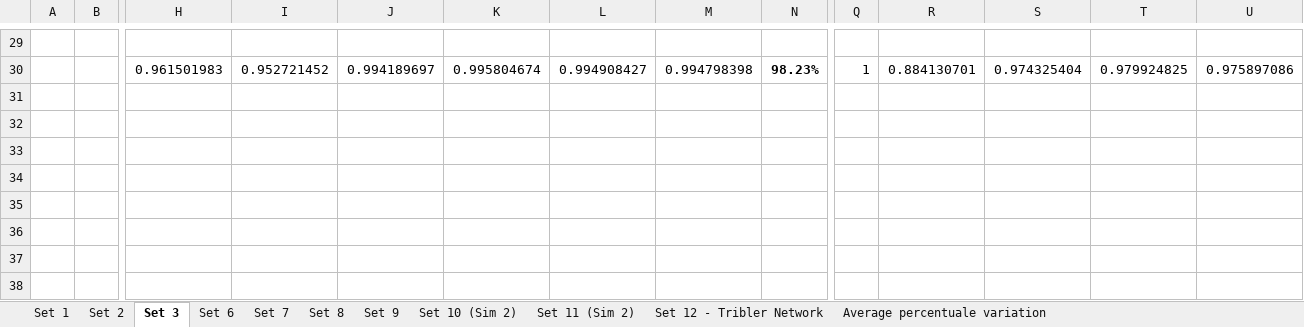
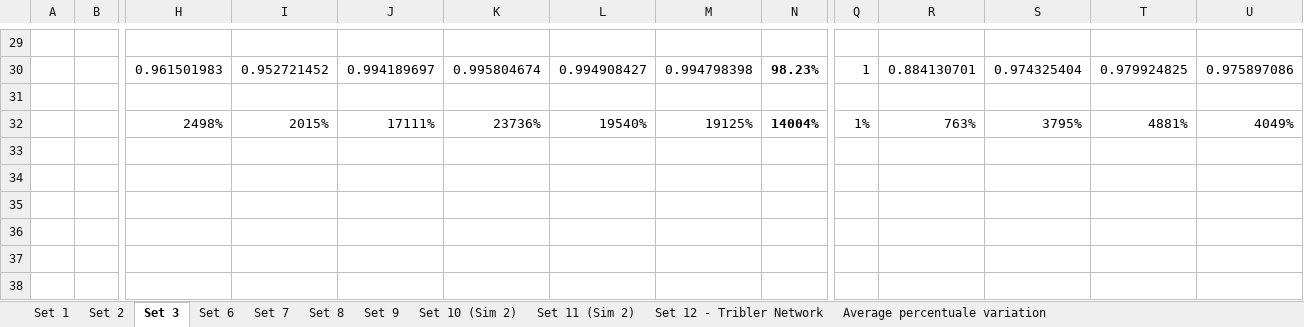
Before and after one commit to Tribler/trustchain-simulator, an Excel workbook: Data Collections/Combined Data.xlsx, sheet Set 3, drawn as a sheet; only a part is shown, gaps mark what is left out; values as stored, in another font and other column widths than the file's, no borders; charts and pictures not drawn; rows hold the shown columns only; the diff names each change by its address in the sheet, - before the commit and + after, or states it on an @@ line.

```diff
--- a/Data Collections/Combined Data.xlsx (sheet Set 3)
+++ b/Data Collections/Combined Data.xlsx (sheet Set 3)
-row 32: (empty)
+row 32:  |  | 2498% | 2015% | 17111% | 23736% | 19540% | 19125% | 14004% | 1% | 763% | 3795% | 4881% | 4049%
```
Also changed, not shown: sheet Set 1, sheet Set 7, sheet Set 9, sheet Set 8, sheet Set 6, sheet Average percentuale variation, 2 more sheets.
